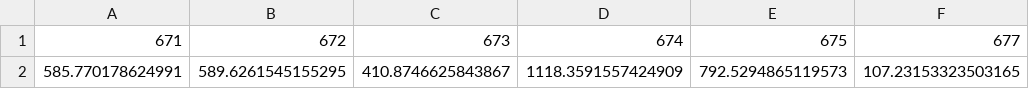
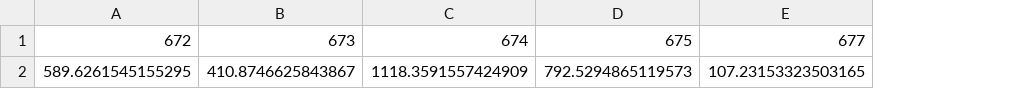
Before and after one commit to rivinduw/ntfm3, a CSV file: data/seg_lens.csv, drawn as a sheet; only a part is shown; the diff names each change by its address in the sheet, - before the commit and + after, or states it on an @@ line.

```diff
--- a/data/seg_lens.csv
+++ b/data/seg_lens.csv
-column A, rows 1-2: 671 | 585.770178624991
```
Also changed, not shown: data/max_vals.csv, 10 other files.
